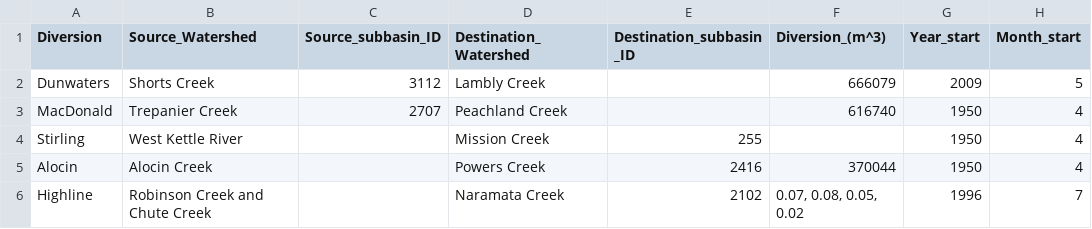
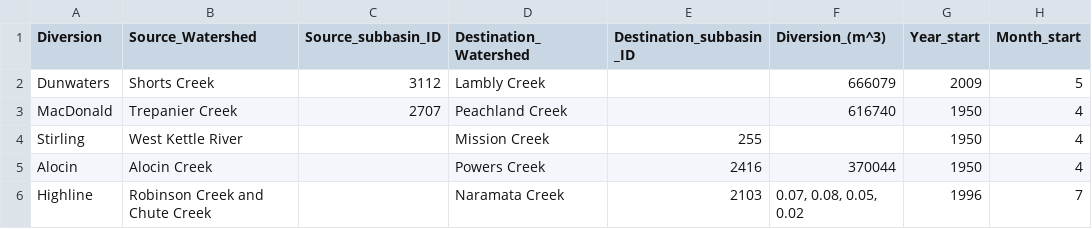
Before and after one commit to Okanagan-Basin-Water-Board/obwb-hydro-modelling, a CSV file: input-data/raw/custom-timeseries/diversion_rules_summary.csv, drawn as a sheet; only a part is shown; the diff names each change by its address in the sheet, - before the commit and + after, or states it on an @@ line.

Commit message:
Update to subbasin number for Naramata Creek Highline diversion. Since :BasinInflowHydrograph2 diverts water into the downstream end of the subbasin, the corresponding subbasin was changed from 2102 to 2103.

```diff
--- a/input-data/raw/custom-timeseries/diversion_rules_summary.csv
+++ b/input-data/raw/custom-timeseries/diversion_rules_summary.csv
-E6 (Destination_subbasin_ID): 2102
+E6 (Destination_subbasin_ID): 2103
```
